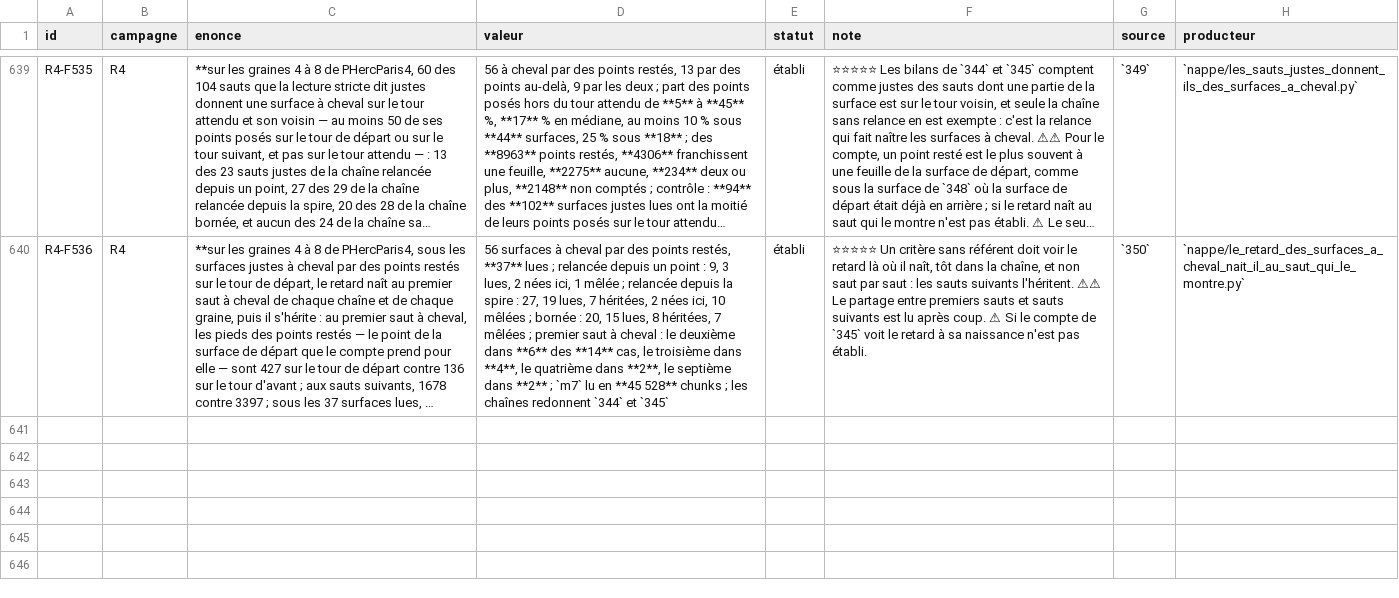
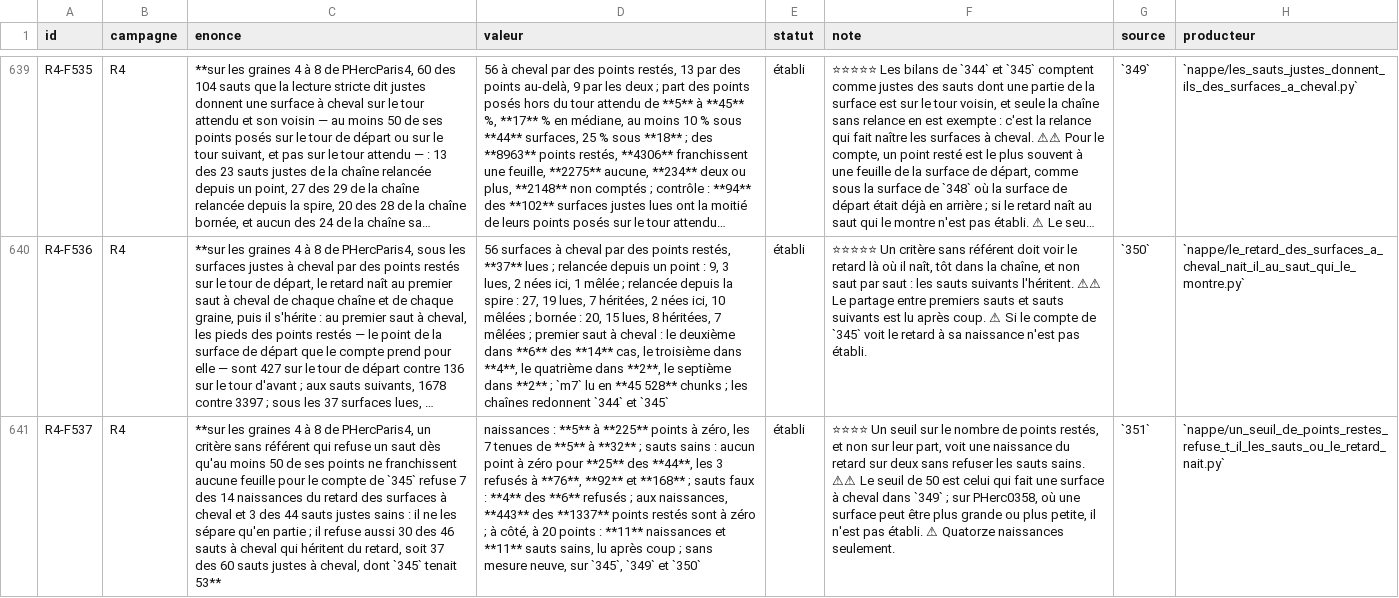
Before and after one commit to MasterLaplace/LplVesuvius, a TSV file: docs/rapports/REGISTRE_faits.tsv, drawn as a sheet; only a part is shown, gaps mark what is left out; long unchanged cells end in …; the diff names each change by its address in the sheet, - before the commit and + after, or states it on an @@ line.

Commit message:
feat(nappe): try a count threshold on points left behind where the lag is born (351)
Slice 351 answers R4-P147 without any new measurement, by joining what
345, 349 and 350 publish jump by jump. A jump is refused as soon as at
least 50 of its points cross no sheet for the 345 count, the same number
that makes a surface straddle in 349.

On seeds 4 to 8 the threshold refuses 7 of the 14 jumps where the lag is
born and 3 of the 44 right jumps that do not straddle, so by the
declared rule it separates them only in part. It also refuses 30 of the
46 straddling jumps that inherit the lag, 37 of the 60 straddling right
jumps in all, of which 345 held 53 (R4-F537). Read aside, a threshold of
20 points would sit on the edge of the rule, but it was chosen after
seeing the data. R4-P148 opens: do 345 and this threshold together
separate the healthy right jumps from all the others?

Module battery 11 checks, eleven probes fail it; figure 19 checks, seven
probes fail it; verifier_chiffres 15 checks on the doc.

```diff
--- a/docs/rapports/REGISTRE_faits.tsv
+++ b/docs/rapports/REGISTRE_faits.tsv
+row 641: R4-F537 | R4 | **sur les graines 4 à 8 de PHercParis4, un critère sans référent qui refuse un saut dès qu'au moins 50 de ses points ne franchissent aucune feuille pour le compte de `345` refuse 7 des 14 naissances du retard des surfaces à cheval et 3 des 44 sauts justes sains : il ne les sépare qu'en partie ; il refuse aussi 30 des 46 sauts à cheval qui héritent du retard, soit 37 des 60 sauts justes à cheval, dont `345` tenait 53** | naissances : **5** à **225** points à zéro, les 7 tenues de **5** à **32** ; sauts sains : aucun point à zéro pour **25** des **44**, les 3 refusés à **76**, **92** et **168** ; sauts faux : **4** des **6** refusés ; aux naissances, **443** des **1337** points restés sont à zéro ; à côté, à 20 points : **11** naissances et **11** sauts sains, lu après coup ; sans mesure neuve, sur `345`, `349` et `350` | établi | ⭐⭐⭐⭐ Un seuil sur le nombre de points restés, et non sur leur part, voit une naissance du retard sur deux sans refuser les sauts sains. ⚠⚠ Le seuil de 50 est celui qui fait une surface à cheval dans `349` ; sur PHerc0358, où une surface peut être plus grande ou plus petite, il n'est pas établi. ⚠ Quatorze naissances seulement. | `351` | `nappe/un_seuil_de_points_restes_refuse_t_il_les_sauts_ou_le_retard_nait.py`
```
Also changed, not shown: docs/rapports/REGISTRE_portes.tsv, 10 other files.
